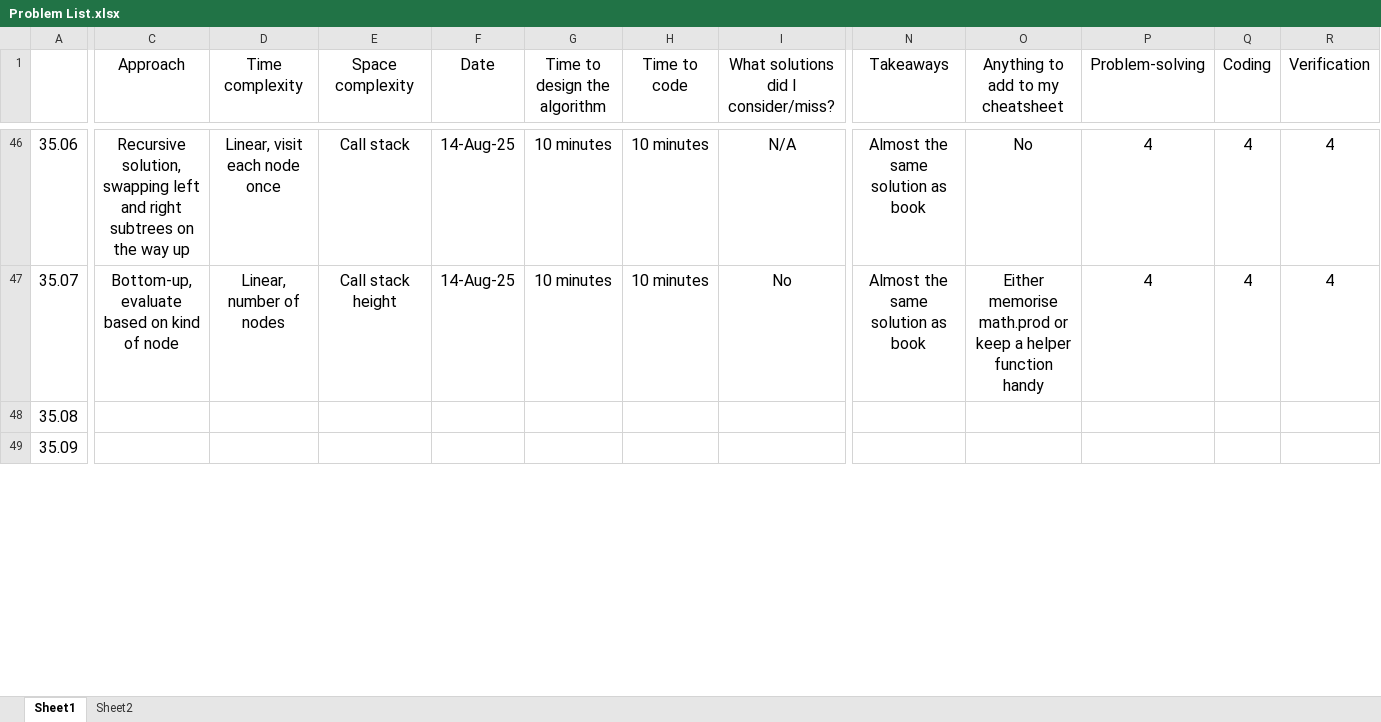
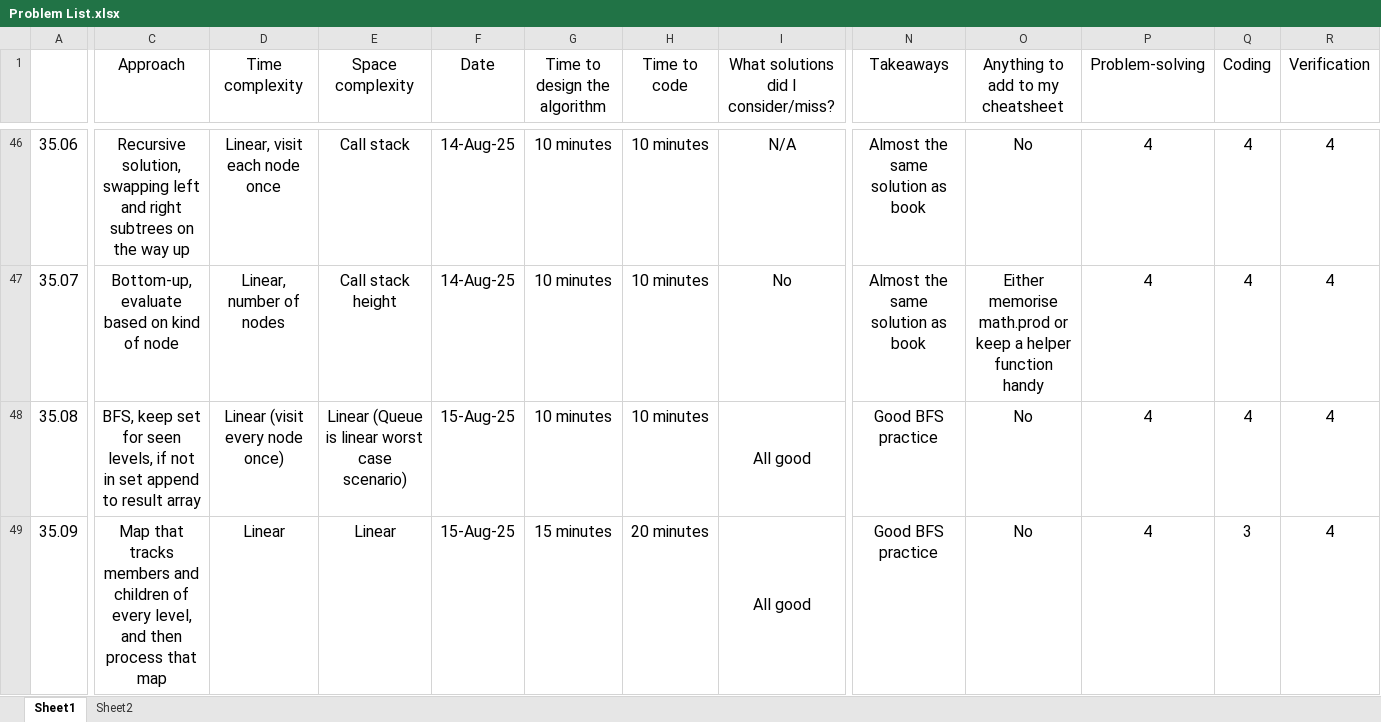
Before and after one commit to bharatagarwal/bctci, an Excel workbook: Problem List.xlsx, sheet Sheet1, drawn as a sheet; only a part is shown, gaps mark what is left out; values as stored, in another font and other column widths than the file's, no borders; the diff covers the shown part only; the diff names each change by its address in the sheet, - before the commit and + after, or states it on an @@ line.

Commit message:
First three BFS problems

```diff
--- a/Problem List.xlsx (sheet Sheet1)
+++ b/Problem List.xlsx (sheet Sheet1)
-C48 (Approach): (empty)
+C48 (Approach): BFS, keep set for seen levels, if not in set append to result array
-D48 (Time complexity): (empty)
+D48 (Time complexity): Linear (visit every node once)
-E48 (Space complexity): (empty)
+E48 (Space complexity): Linear (Queue is linear worst case scenario)
-F48:F49 (Date): (empty)
+F48:F49 (Date): 15-Aug-25
-G48 (Time to design the algorithm): (empty)
+G48 (Time to design the algorithm): 10 minutes
-H48 (Time to code): (empty)
+H48 (Time to code): 10 minutes
-I48:I49: (empty)
+I48:I49: All good
+I48:M48 merged
-N48:N49 (Takeaways): (empty)
+N48:N49 (Takeaways): Good BFS practice
-O48:O49 (Anything to add to my cheatsheet): (empty)
+O48:O49 (Anything to add to my cheatsheet): No
-P48:P49 (Problem-solving): (empty)
+P48:P49 (Problem-solving): 4
-Q48 (Coding): (empty)
+Q48 (Coding): 4
-R48:R49 (Verification): (empty)
+R48:R49 (Verification): 4
-C49 (Approach): (empty)
+C49 (Approach): Map that tracks members and children of every level, and then process that map
-D49 (Time complexity): (empty)
+D49 (Time complexity): Linear
-E49 (Space complexity): (empty)
+E49 (Space complexity): Linear
-G49 (Time to design the algorithm): (empty)
+G49 (Time to design the algorithm): 15 minutes
-H49 (Time to code): (empty)
+H49 (Time to code): 20 minutes
+I49:M49 merged
-Q49 (Coding): (empty)
+Q49 (Coding): 3
```
Also changed, not shown: 19 edited cells elsewhere in this sheet, 9 other files.
